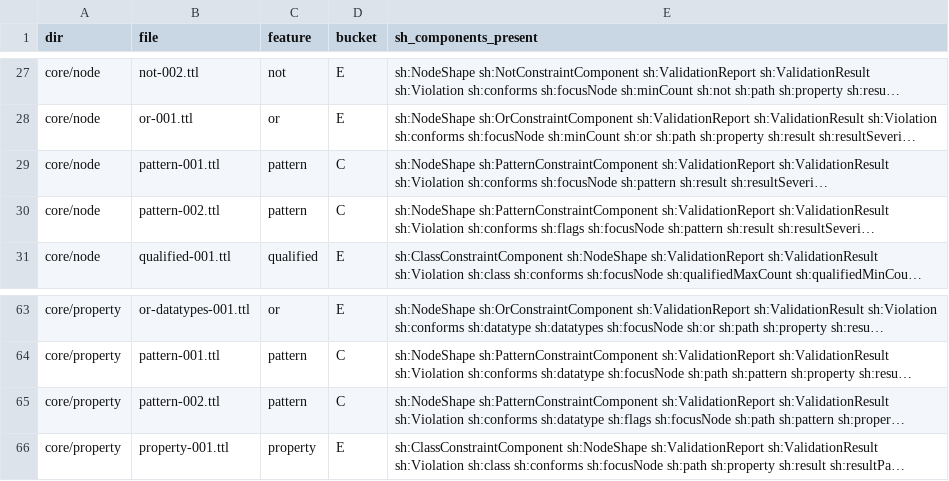
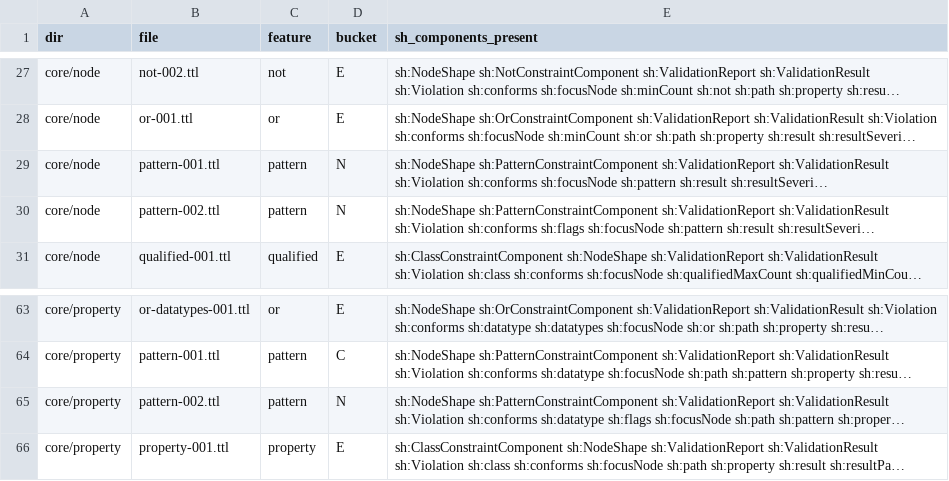
Before and after one commit to lambdamikel/shacl-nrql-comparison, a CSV file: shacl_test_suite_coding.csv, drawn as a sheet; only a part is shown, gaps mark what is left out; long unchanged cells end in …; the diff names each change by its address in the sheet, - before the commit and + after, or states it on an @@ line.

```diff
--- a/shacl_test_suite_coding.csv
+++ b/shacl_test_suite_coding.csv
-D29:D30 (bucket): C
+D29:D30 (bucket): N
-D65 (bucket): C
+D65 (bucket): N
```
Also changed, not shown: 4 other files.
